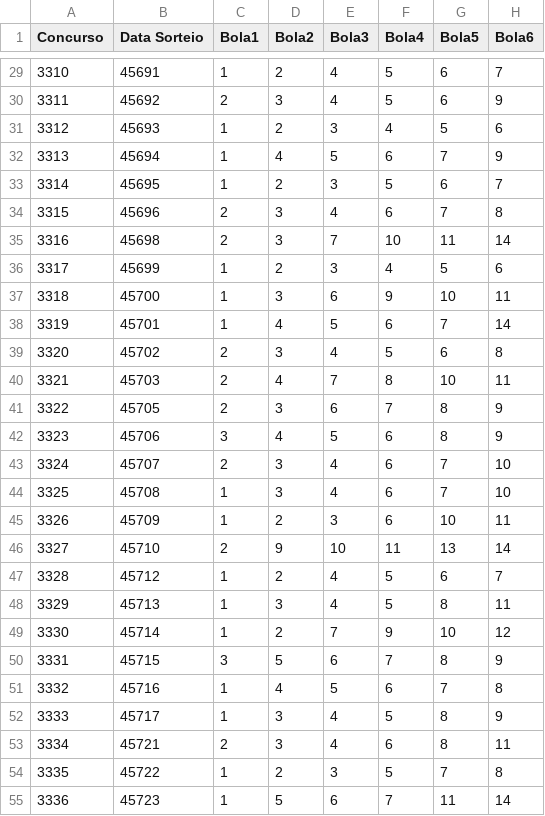
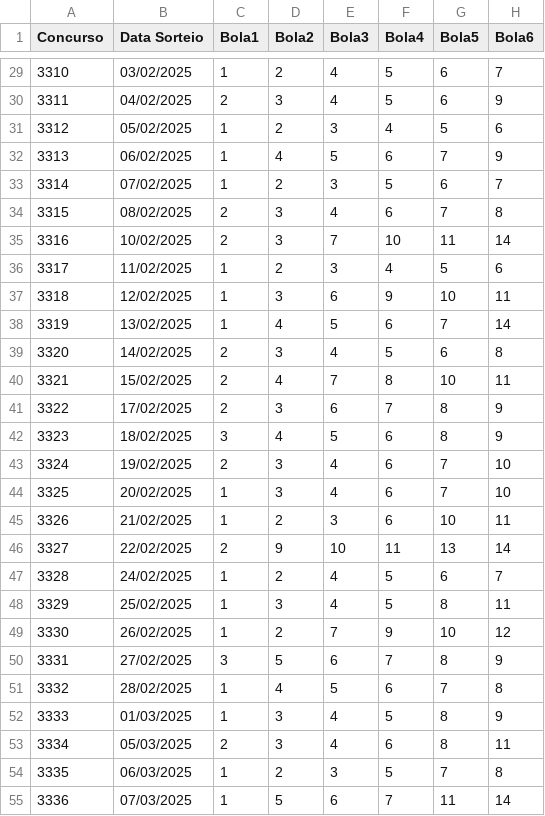
Before and after one commit to marciaestudar/projeto_lotofacil, a CSV file: Lotofacil.csv, drawn as a sheet; only a part is shown, gaps mark what is left out; the diff covers the shown part only; the diff names each change by its address in the sheet, - before the commit and + after, or states it on an @@ line.

```diff
--- a/Lotofacil.csv
+++ b/Lotofacil.csv
-B29 (Data Sorteio): 45691
+B29 (Data Sorteio): 03/02/2025
-B30 (Data Sorteio): 45692
+B30 (Data Sorteio): 04/02/2025
-B31 (Data Sorteio): 45693
+B31 (Data Sorteio): 05/02/2025
-B32 (Data Sorteio): 45694
+B32 (Data Sorteio): 06/02/2025
-B33 (Data Sorteio): 45695
+B33 (Data Sorteio): 07/02/2025
-B34 (Data Sorteio): 45696
+B34 (Data Sorteio): 08/02/2025
-B35 (Data Sorteio): 45698
+B35 (Data Sorteio): 10/02/2025
-B36 (Data Sorteio): 45699
+B36 (Data Sorteio): 11/02/2025
-B37 (Data Sorteio): 45700
+B37 (Data Sorteio): 12/02/2025
-B38 (Data Sorteio): 45701
+B38 (Data Sorteio): 13/02/2025
-B39 (Data Sorteio): 45702
+B39 (Data Sorteio): 14/02/2025
-B40 (Data Sorteio): 45703
+B40 (Data Sorteio): 15/02/2025
-B41 (Data Sorteio): 45705
+B41 (Data Sorteio): 17/02/2025
-B42 (Data Sorteio): 45706
+B42 (Data Sorteio): 18/02/2025
-B43 (Data Sorteio): 45707
+B43 (Data Sorteio): 19/02/2025
-B44 (Data Sorteio): 45708
+B44 (Data Sorteio): 20/02/2025
-B45 (Data Sorteio): 45709
+B45 (Data Sorteio): 21/02/2025
-B46 (Data Sorteio): 45710
+B46 (Data Sorteio): 22/02/2025
-B47 (Data Sorteio): 45712
+B47 (Data Sorteio): 24/02/2025
-B48 (Data Sorteio): 45713
+B48 (Data Sorteio): 25/02/2025
-B49 (Data Sorteio): 45714
+B49 (Data Sorteio): 26/02/2025
-B50 (Data Sorteio): 45715
+B50 (Data Sorteio): 27/02/2025
-B51 (Data Sorteio): 45716
+B51 (Data Sorteio): 28/02/2025
-B52 (Data Sorteio): 45717
+B52 (Data Sorteio): 01/03/2025
-B53 (Data Sorteio): 45721
+B53 (Data Sorteio): 05/03/2025
-B54 (Data Sorteio): 45722
+B54 (Data Sorteio): 06/03/2025
-B55 (Data Sorteio): 45723
+B55 (Data Sorteio): 07/03/2025
```
Also changed, not shown: 88 edited cells elsewhere in this file.
